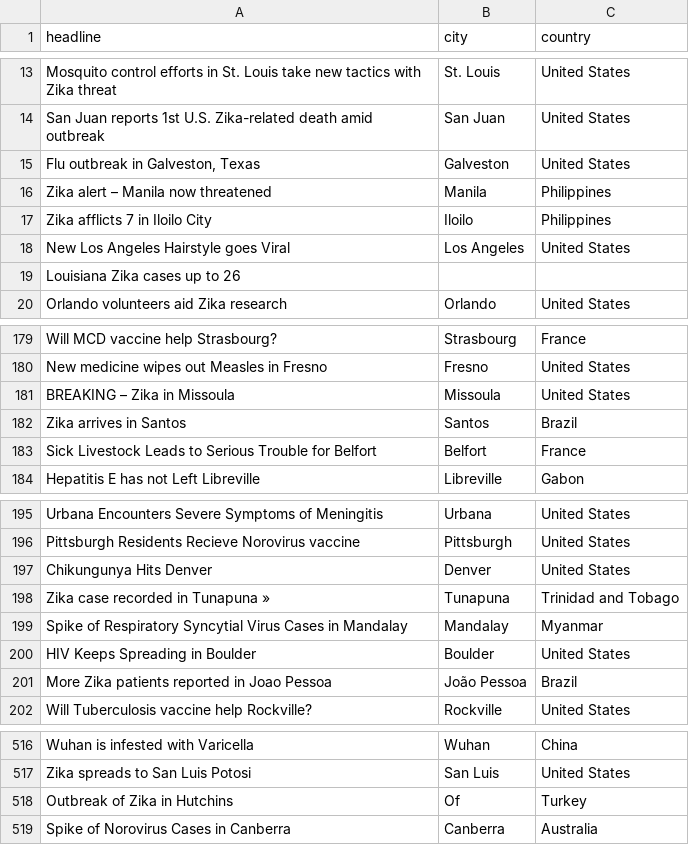
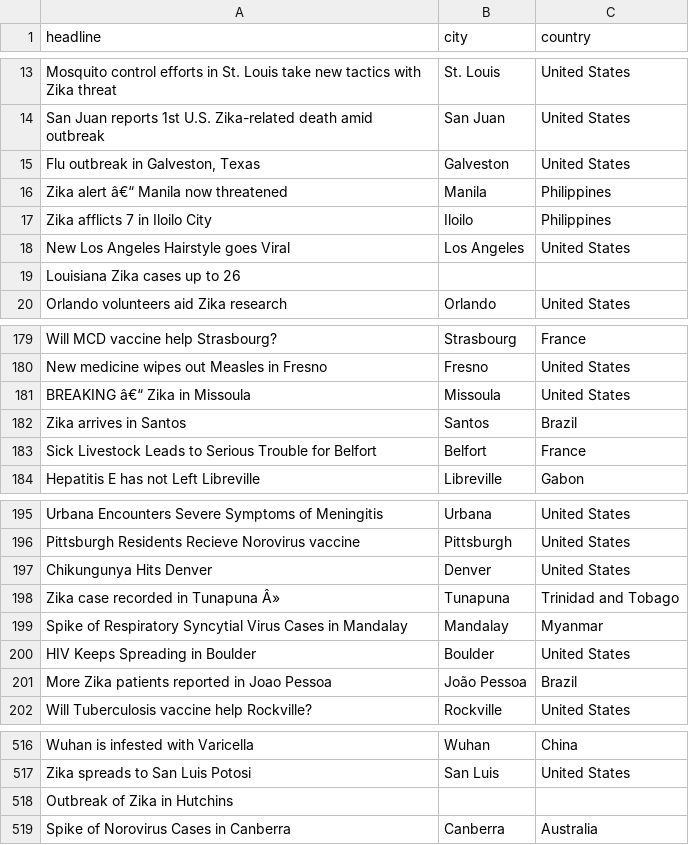
Before and after one commit to johnsonvino/discovering-disease-outbreaks, a CSV file: data/df_extracted.csv, drawn as a sheet; only a part is shown, gaps mark what is left out; the diff covers the shown part only.

Commit message:
Modified ParsingNewsHeadline notebook to avoid utf-8 encoding error in windows. Also added logic to modify line that gets recognized with Of city

```diff
--- a/data/df_extracted.csv
+++ b/data/df_extracted.csv
@@ -15,3 +15,3 @@ San Juan reports 1st U.S. Zika-related death amid outbreak;San Juan;United State
 Flu outbreak in Galveston, Texas;Galveston;United States
-Zika alert – Manila now threatened;Manila;Philippines
+Zika alert â€“ Manila now threatened;Manila;Philippines
 Zika afflicts 7 in Iloilo City;Iloilo;Philippines
@@ -180,3 +180,3 @@ Will MCD vaccine help Strasbourg?;Strasbourg;France
 New medicine wipes out Measles in Fresno;Fresno;United States
-BREAKING – Zika in Missoula;Missoula;United States
+BREAKING â€“ Zika in Missoula;Missoula;United States
 Zika arrives in Santos;Santos;Brazil
@@ -197,3 +197,3 @@ Pittsburgh Residents Recieve Norovirus vaccine;Pittsburgh;United States
 Chikungunya Hits Denver;Denver;United States
-Zika case recorded in Tunapuna »;Tunapuna;Trinidad and Tobago
+Zika case recorded in Tunapuna Â»;Tunapuna;Trinidad and Tobago
 Spike of Respiratory Syncytial Virus Cases in Mandalay;Mandalay;Myanmar
@@ -517,3 +517,3 @@ Wuhan is infested with Varicella;Wuhan;China
 Zika spreads to San Luis Potosi;San Luis;United States
-Outbreak of Zika in Hutchins;Of;Turkey
+Outbreak of Zika in Hutchins;;
 Spike of Norovirus Cases in Canberra;Canberra;Australia
```
Also changed, not shown: 1 added row, 1 removed row and 10 edited cells elsewhere in this file, 2 other files.
